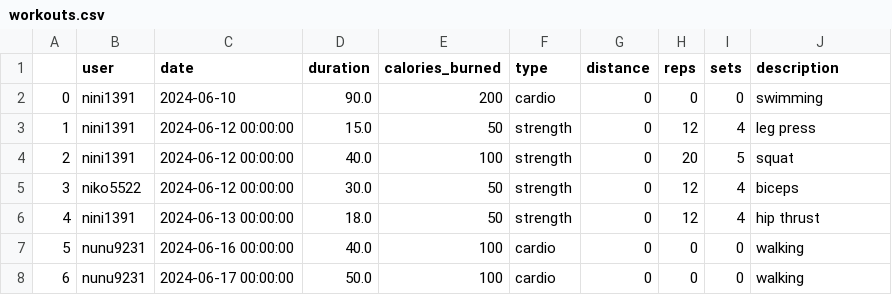
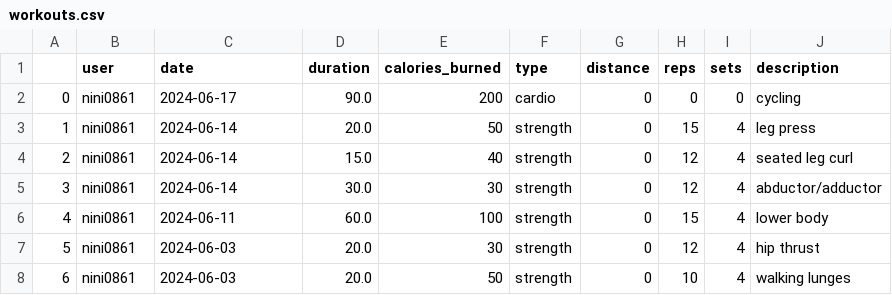
Before and after one commit to ninitkemcho/Final_Project, a CSV file: workouts.csv, drawn as a sheet.

```diff
--- a/workouts.csv
+++ b/workouts.csv
@@ -1,8 +1,8 @@
 ,user,date,duration,calories_burned,type,distance,reps,sets,description
-0,nini1391,2024-06-10,90.0,200,cardio,0,0,0,swimming
-1,nini1391,2024-06-12 00:00:00,15.0,50,strength,0,12,4,leg press
-2,nini1391,2024-06-12 00:00:00,40.0,100,strength,0,20,5,squat
-3,niko5522,2024-06-12 00:00:00,30.0,50,strength,0,12,4,biceps
-4,nini1391,2024-06-13 00:00:00,18.0,50,strength,0,12,4,hip thrust
-5,nunu9231,2024-06-16 00:00:00,40.0,100,cardio,0,0,0,walking
-6,nunu9231,2024-06-17 00:00:00,50.0,100,cardio,0,0,0,walking
+0,nini0861,2024-06-17,90.0,200,cardio,0,0,0,cycling
+1,nini0861,2024-06-14,20.0,50,strength,0,15,4,leg press
+2,nini0861,2024-06-14,15.0,40,strength,0,12,4,seated leg curl
+3,nini0861,2024-06-14,30.0,30,strength,0,12,4,abductor/adductor
+4,nini0861,2024-06-11,60.0,100,strength,0,15,4,lower body
+5,nini0861,2024-06-03,20.0,30,strength,0,12,4,hip thrust
+6,nini0861,2024-06-03,20.0,50,strength,0,10,4,walking lunges
```
Also changed, not shown: operations.csv, 8 other files.
